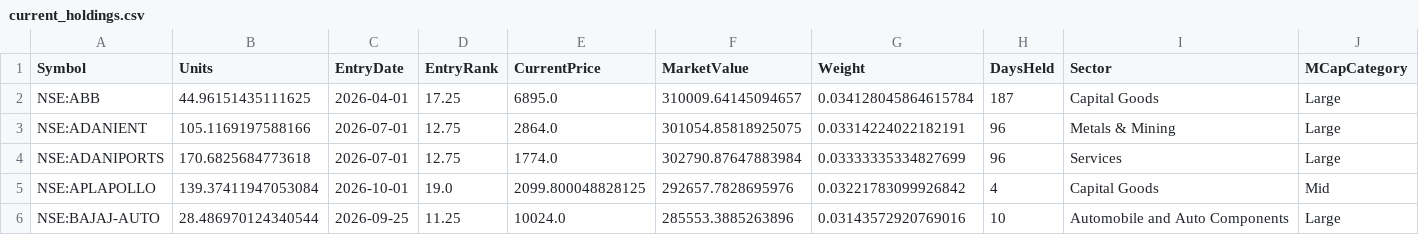
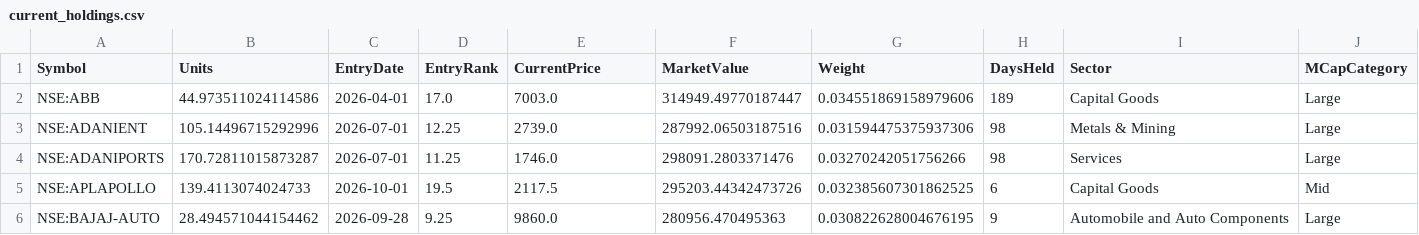
Before and after one commit to amitchoksi7747-debug/momentum-dashboard, a CSV file: data/processed/strategies/S1/current_holdings.csv, drawn as a sheet; only a part is shown; the diff covers the shown part only.

Commit message:
data: momentum rebuild 2026-10-07 09:58 UTC

```diff
--- a/data/processed/strategies/S1/current_holdings.csv
+++ b/data/processed/strategies/S1/current_holdings.csv
@@ -1,6 +1,6 @@
 Symbol,Units,EntryDate,EntryRank,CurrentPrice,MarketValue,Weight,DaysHeld,Sector,MCapCategory
-NSE:ABB,44.96151435111625,2026-04-01,17.25,6895.0,310009.64145094657,0.034128045864615784,187,Capital Goods,Large
-NSE:ADANIENT,105.1169197588166,2026-07-01,12.75,2864.0,301054.85818925075,0.03314224022182191,96,Metals & Mining,Large
-NSE:ADANIPORTS,170.6825684773618,2026-07-01,12.75,1774.0,302790.87647883984,0.03333335334827699,96,Services,Large
-NSE:APLAPOLLO,139.37411947053084,2026-10-01,19.0,2099.800048828125,292657.7828695976,0.03221783099926842,4,Capital Goods,Mid
-NSE:BAJAJ-AUTO,28.486970124340544,2026-09-25,11.25,10024.0,285553.3885263896,0.03143572920769016,10,Automobile and Auto Components,Large
+NSE:ABB,44.973511024114586,2026-04-01,17.0,7003.0,314949.49770187447,0.034551869158979606,189,Capital Goods,Large
+NSE:ADANIENT,105.14496715292996,2026-07-01,12.25,2739.0,287992.06503187516,0.031594475375937306,98,Metals & Mining,Large
+NSE:ADANIPORTS,170.72811015873287,2026-07-01,11.25,1746.0,298091.2803371476,0.03270242051756266,98,Services,Large
+NSE:APLAPOLLO,139.4113074024733,2026-10-01,19.5,2117.5,295203.44342473726,0.032385607301862525,6,Capital Goods,Mid
+NSE:BAJAJ-AUTO,28.494571044154462,2026-09-28,9.25,9860.0,280956.470495363,0.030822628004676195,9,Automobile and Auto Components,Large
```
Also changed, not shown: 152 edited cells elsewhere in this file, data/processed/strategies/S1/drawdown.csv, data/processed/strategies/S1/trades.csv, 32 other files.
